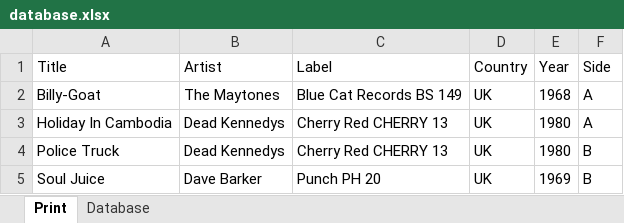
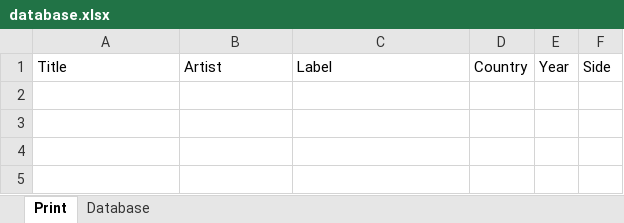
Before and after one commit to EJAIS/vinylsticker, an Excel workbook: vinyl-label-printer/data/database.xlsx, sheet Print, drawn as a sheet; values as stored, in another font and other column widths than the file's, no borders; the diff names each change by its address in the sheet, - before the commit and + after, or states it on an @@ line.

```diff
--- a/vinyl-label-printer/data/database.xlsx (sheet Print)
+++ b/vinyl-label-printer/data/database.xlsx (sheet Print)
-row 2: Billy-Goat | The Maytones | Blue Cat Records BS 149 | UK | 1968 | A
-row 3: Holiday In Cambodia | Dead Kennedys | Cherry Red CHERRY 13 | UK | 1980 | A
-row 4: Police Truck | Dead Kennedys | Cherry Red CHERRY 13 | UK | 1980 | B
-row 5: Soul Juice | Dave Barker | Punch PH 20 | UK | 1969 | B
```
Also changed, not shown: sheet Database, 12 other files.
